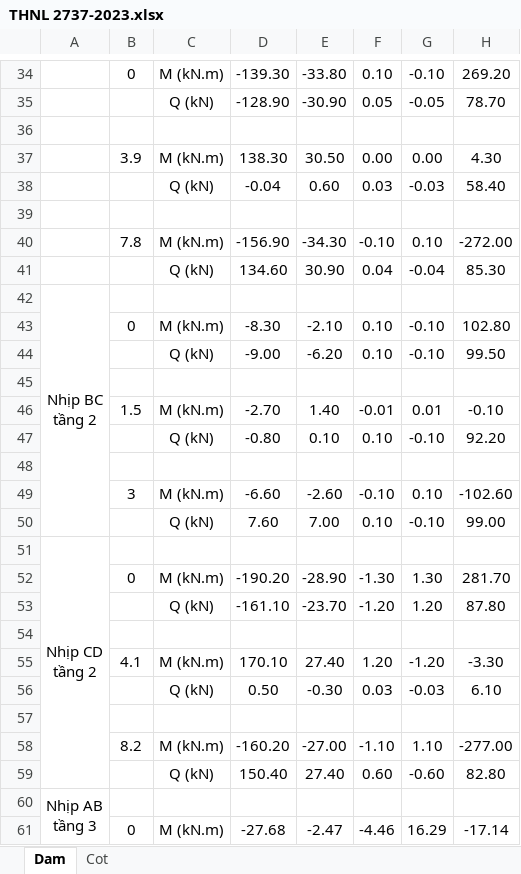
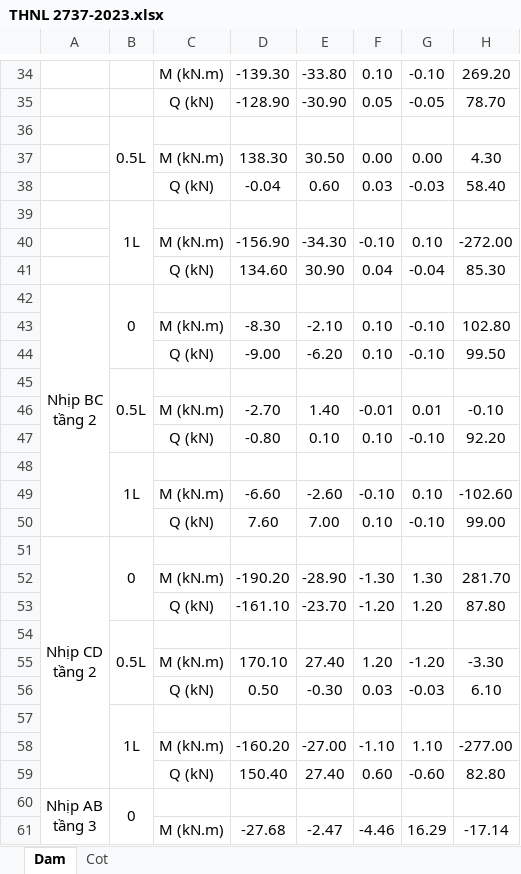
Before and after one commit to trinhpvgithub/DATN_Phuong, an Excel workbook: THNL 2737-2023.xlsx, sheet Dam, drawn as a sheet; only a part is shown, gaps mark what is left out; values as stored, in another font and other column widths than the file's, no borders; the diff covers the shown part only; the diff names each change by its address in the sheet, - before the commit and + after, or states it on an @@ line.

```diff
--- a/THNL 2737-2023.xlsx (sheet Dam)
+++ b/THNL 2737-2023.xlsx (sheet Dam)
-B34: 0
+B34: (empty)
-B36: (empty)
+B36: 0.5L
+B36:B38 merged
-B37: 3.9
+B37: (empty)
-B39: (empty)
+B39: 1L
+B39:B41 merged
-B40: 7.8
+B40: (empty)
-B42: (empty)
+B42: 0
+B42:B44 merged
-B43: 0
+B43: (empty)
-B45: (empty)
+B45: 0.5L
+B45:B47 merged
-B46: 1.5
+B46: (empty)
-B48: (empty)
+B48: 1L
+B48:B50 merged
-B49: 3
+B49: (empty)
-B51: (empty)
+B51: 0
+B51:B53 merged
-B52: 0
+B52: (empty)
-B54: (empty)
+B54: 0.5L
+B54:B56 merged
-B55: 4.1
+B55: (empty)
-B57: (empty)
+B57: 1L
+B57:B59 merged
-B58: 8.2
+B58: (empty)
-B60: (empty)
+B60: 0
+B60:B62 merged
-B61: 0
+B61: (empty)
```
Also changed, not shown: 35 edited cells and merged cells elsewhere in this sheet, 6 other files.
